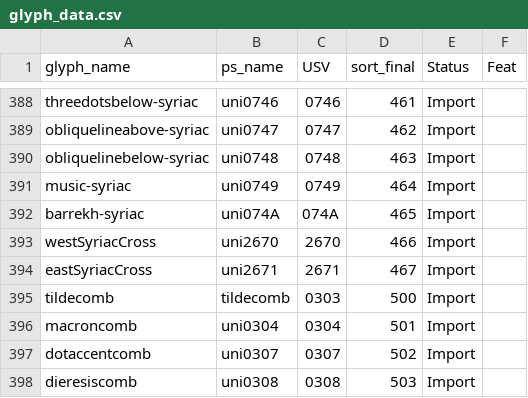
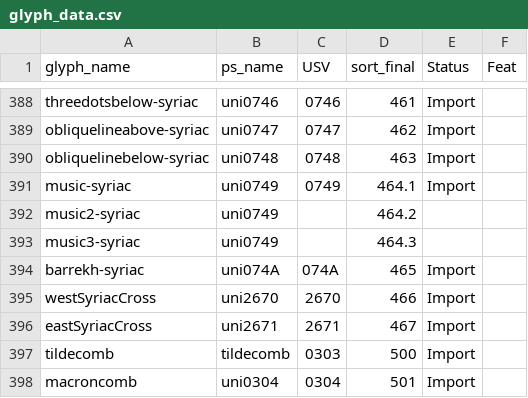
Before and after one commit to silnrsi/font-ramsina, a CSV file: source/glyph_data.csv, drawn as a sheet; only a part is shown, gaps mark what is left out; the shorter side is filled out with more unchanged rows.

Commit message:
Add music2 and music3 ligatures

```diff
--- a/source/glyph_data.csv
+++ b/source/glyph_data.csv
@@ -390,3 +390,5 @@ obliquelineabove-syriac,uni0747,0747,462,Import,
 obliquelinebelow-syriac,uni0748,0748,463,Import,
-music-syriac,uni0749,0749,464,Import,
+music-syriac,uni0749,0749,464.1,Import,
+music2-syriac,uni0749,,464.2,,
+music3-syriac,uni0749,,464.3,,
 barrekh-syriac,uni074A,074A,465,Import,
```
Also changed, not shown: 10 other files.
